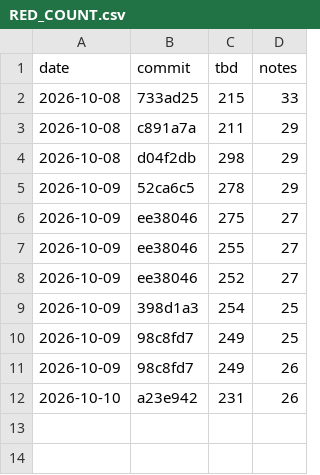
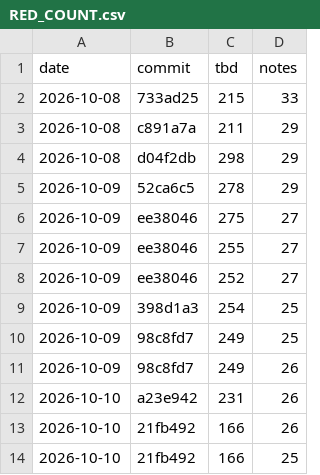
Before and after one commit to Srivatsan6923/selrm, a CSV file: docs/RED_COUNT.csv, drawn as a sheet; the diff names each change by its address in the sheet, - before the commit and + after, or states it on an @@ line.

Commit message:
Lead: statement-level claims audit of v14 (409 statements); audit and transfer table cells and status notes corrected from finished runs; patch P5; final audit reads policy-run evaluation files and set views

```diff
--- a/docs/RED_COUNT.csv
+++ b/docs/RED_COUNT.csv
+row 13: 2026-10-10 | 21fb492 | 166 | 26
+row 14: 2026-10-10 | 21fb492 | 166 | 25
```
Also changed, not shown: 14 other files.
